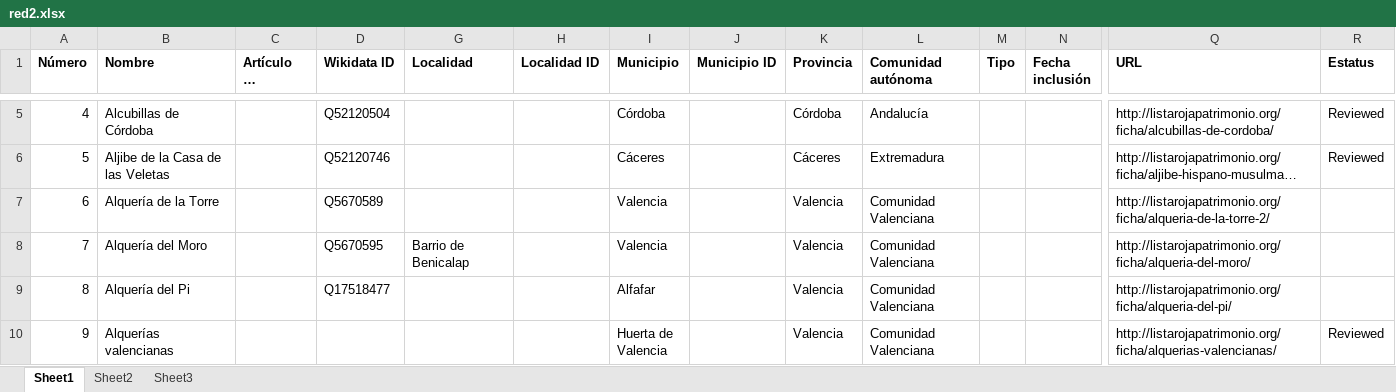
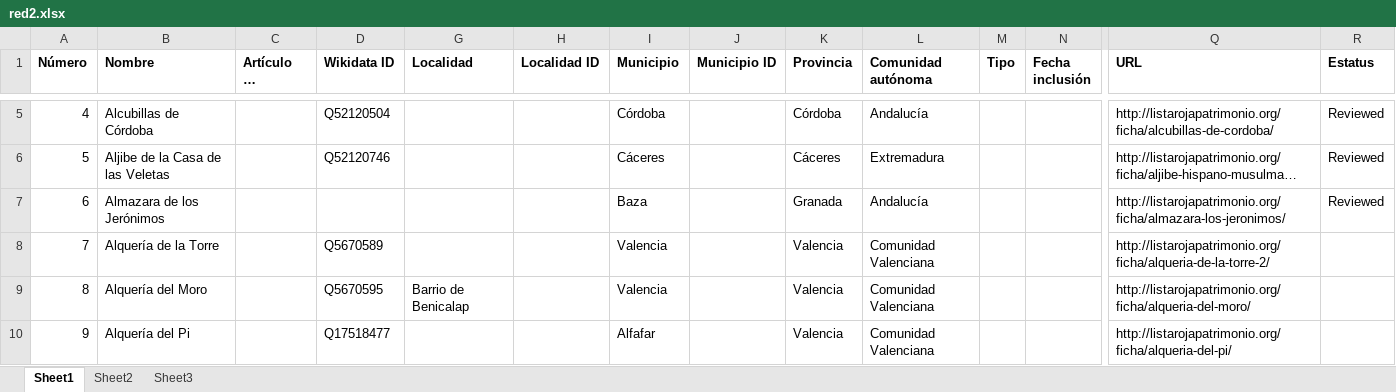
Before and after one commit to miguel-angel-monjas/red_list, an Excel workbook: red2.xlsx, sheet Sheet1, drawn as a sheet; only a part is shown, gaps mark what is left out; the shorter side is filled out with more unchanged rows; long unchanged cells end in …; values as stored, in another font and other column widths than the file's, no borders; table styles not drawn; addresses are those after the commit; rows hold the shown columns only; the diff names each change by its address in the sheet, - before the commit and + after, or states it on an @@ line.

Commit message:
New items

```diff
--- a/red2.xlsx (sheet Sheet1)
+++ b/red2.xlsx (sheet Sheet1)
+row 7: 6 | Almazara de los Jerónimos |  |  |  |  | Baza |  | Granada | Andalucía |  |  | http://listarojapatrimonio.org/ficha/almazara-los-jeronimos/ | Reviewed
@@ column A (Número) renumbered from row 8 down @@
```
